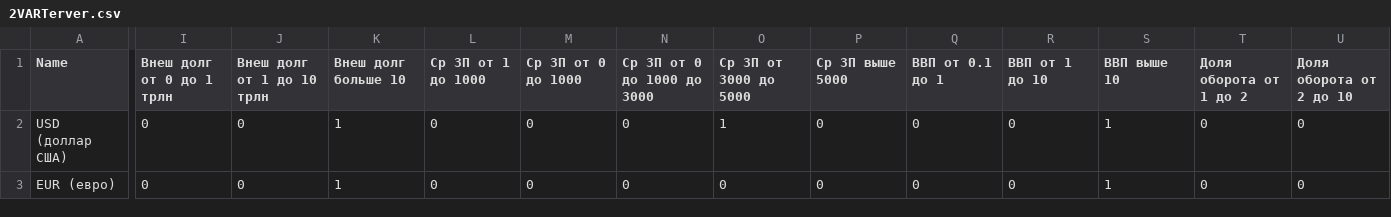
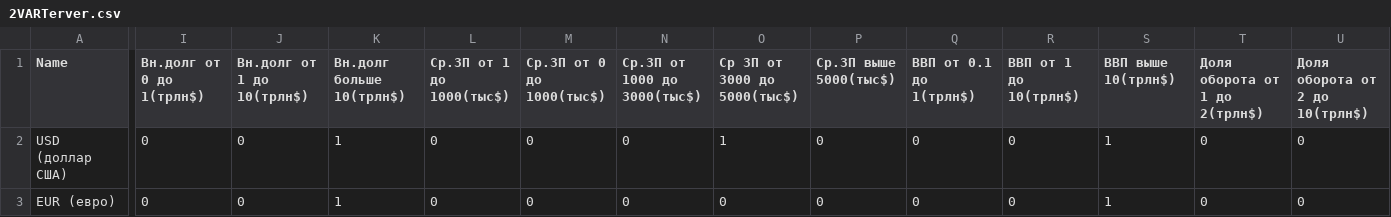
Before and after one commit to dementedfu/currency-statistics, a CSV file: 2VARTerver.csv, drawn as a sheet; only a part is shown, gaps mark what is left out; the diff covers the shown part only; the diff names each change by its address in the sheet, - before the commit and + after, or states it on an @@ line.

Commit message:
Update 2VARTerver.csv

```diff
--- a/2VARTerver.csv
+++ b/2VARTerver.csv
-I1: Внеш долг от 0 до 1 трлн
+I1: Вн.долг от 0 до 1(трлн$)
-J1: Внеш долг от 1 до 10 трлн
+J1: Вн.долг от 1 до 10(трлн$)
-K1: Внеш долг больше 10
+K1: Вн.долг больше 10(трлн$)
-L1: Ср ЗП от 1 до 1000
+L1: Ср.ЗП от 1 до 1000(тыс$)
-M1: Ср ЗП от 0 до 1000
+M1: Ср.ЗП от 0 до 1000(тыс$)
-N1: Ср ЗП от 0 до 1000 до 3000
+N1: Ср.ЗП от 1000 до 3000(тыс$)
-O1: Ср ЗП от 3000 до 5000
+O1: Ср ЗП от 3000 до 5000(тыс$)
-P1: Ср ЗП выше 5000
+P1: Ср.ЗП выше 5000(тыс$)
-Q1: ВВП от 0.1 до 1
+Q1: ВВП от 0.1 до 1(трлн$)
-R1: ВВП от 1 до 10
+R1: ВВП от 1 до 10(трлн$)
-S1: ВВП выше 10
+S1: ВВП выше 10(трлн$)
-T1: Доля оборота от 1 до 2
+T1: Доля оборота от 1 до 2(трлн$)
-U1: Доля оборота от 2 до 10
+U1: Доля оборота от 2 до 10(трлн$)
```
Also changed, not shown: 8 edited cells elsewhere in this file.
